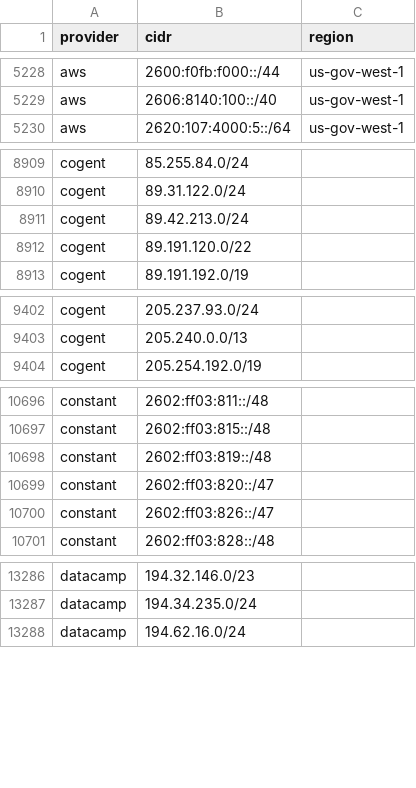
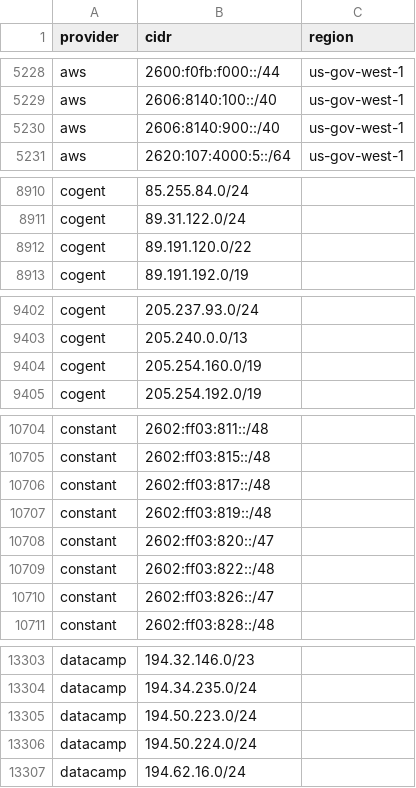
Before and after one commit to prettyleaf/cdn, a CSV file: all/all.csv, drawn as a sheet; only a part is shown, gaps mark what is left out; the diff covers the shown part only.

```diff
--- a/all/all.csv
+++ b/all/all.csv
@@ -5229,2 +5229,3 @@ aws,2600:f0fb:f000::/44,us-gov-west-1
 aws,2606:8140:100::/40,us-gov-west-1
+aws,2606:8140:900::/40,us-gov-west-1
 aws,2620:107:4000:5::/64,us-gov-west-1
@@ -8910,3 +8911,2 @@ cogent,85.255.84.0/24,
 cogent,89.31.122.0/24,
-cogent,89.42.213.0/24,
 cogent,89.191.120.0/22,
@@ -9403,2 +9403,3 @@ cogent,205.237.93.0/24,
 cogent,205.240.0.0/13,
+cogent,205.254.160.0/19,
 cogent,205.254.192.0/19,
@@ -10697,4 +10705,6 @@ constant,2602:ff03:811::/48,
 constant,2602:ff03:815::/48,
+constant,2602:ff03:817::/48,
 constant,2602:ff03:819::/48,
 constant,2602:ff03:820::/47,
+constant,2602:ff03:822::/48,
 constant,2602:ff03:826::/47,
@@ -13287,2 +13304,4 @@ datacamp,194.32.146.0/23,
 datacamp,194.34.235.0/24,
+datacamp,194.50.223.0/24,
+datacamp,194.50.224.0/24,
 datacamp,194.62.16.0/24,
```
Also changed, not shown: 19 added rows, 2 removed rows and 8 edited cells elsewhere in this file, 52 other files.
